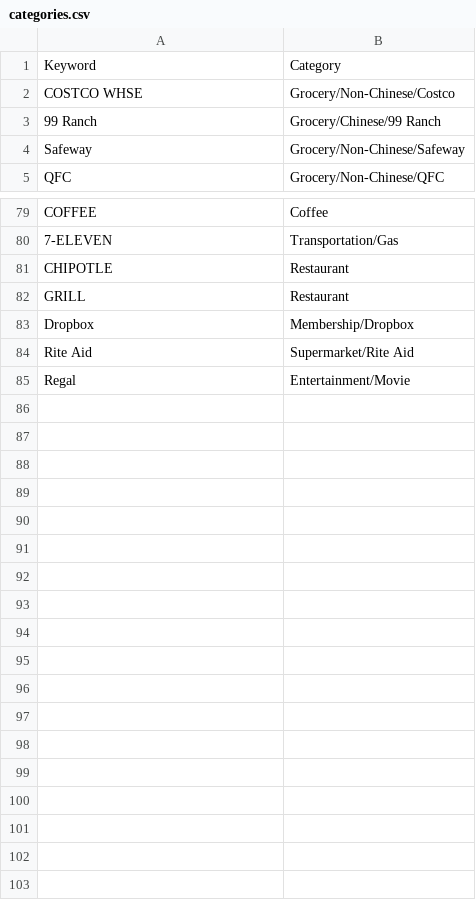
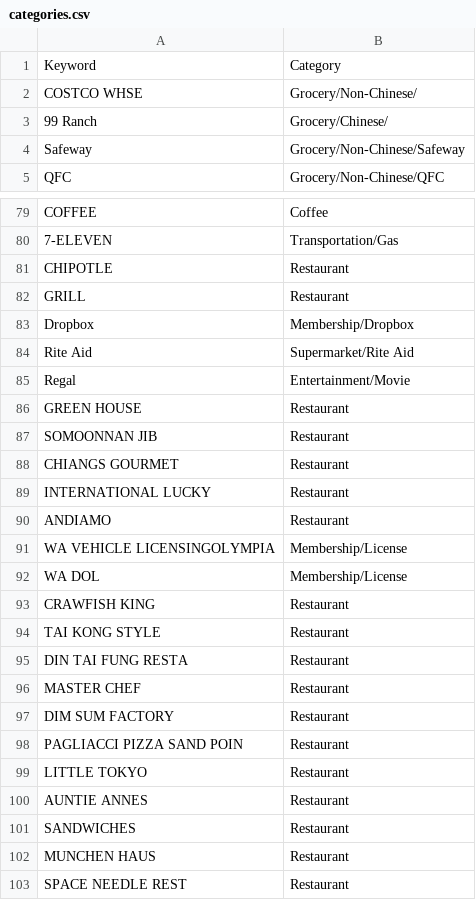
Before and after one commit to diamondowen/BillUtil, a CSV file: categories.csv, drawn as a sheet; only a part is shown, gaps mark what is left out.

```diff
--- a/categories.csv
+++ b/categories.csv
@@ -1,4 +1,4 @@
 Keyword,Category
-COSTCO WHSE,Grocery/Non-Chinese/Costco
-99 Ranch,Grocery/Chinese/99 Ranch
+COSTCO WHSE,Grocery/Non-Chinese/
+99 Ranch,Grocery/Chinese/
 Safeway,Grocery/Non-Chinese/Safeway
@@ -85 +85,19 @@ Rite Aid,Supermarket/Rite Aid
 Regal,Entertainment/Movie
+GREEN HOUSE,Restaurant
+SOMOONNAN JIB,Restaurant
+CHIANGS GOURMET,Restaurant
+INTERNATIONAL LUCKY,Restaurant
+ANDIAMO,Restaurant
+WA VEHICLE LICENSINGOLYMPIA,Membership/License
+WA DOL,Membership/License
+CRAWFISH KING,Restaurant
+TAI KONG STYLE,Restaurant
+DIN TAI FUNG RESTA,Restaurant
+MASTER CHEF,Restaurant
+DIM SUM FACTORY,Restaurant
+PAGLIACCI PIZZA SAND POIN,Restaurant
+LITTLE TOKYO,Restaurant
+AUNTIE ANNES,Restaurant
+SANDWICHES,Restaurant
+MUNCHEN HAUS,Restaurant
+SPACE NEEDLE REST,Restaurant
```
Also changed, not shown: 2 other files.
